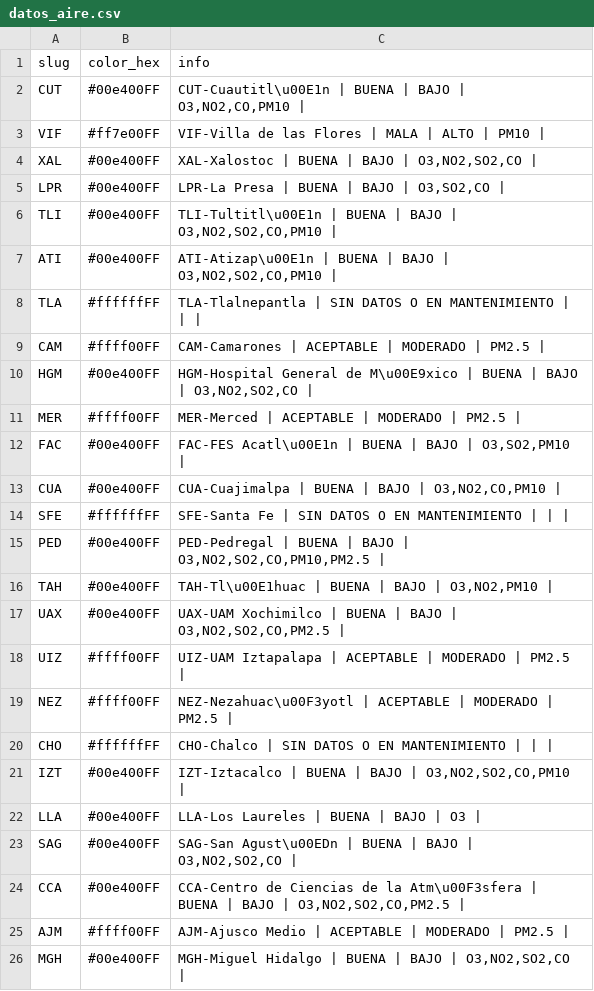
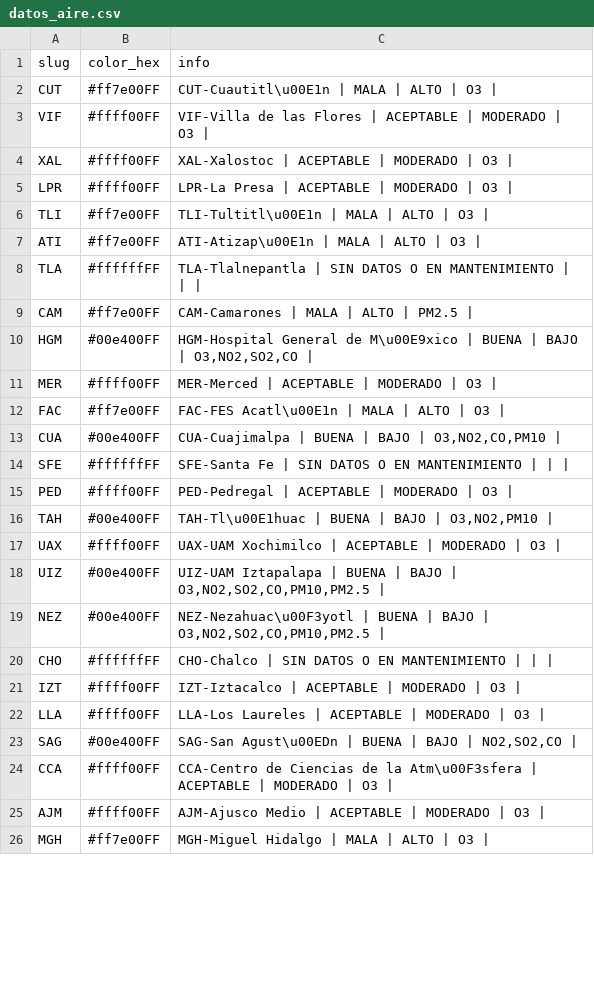
Before and after one commit to josepablo-sur/airecdmx, a CSV file: datos_aire.csv, drawn as a sheet; only a part is shown; the diff covers the shown part only.

```diff
--- a/datos_aire.csv
+++ b/datos_aire.csv
@@ -1,26 +1,26 @@
 slug,color_hex,info
-CUT,#00e400FF,"CUT-Cuautitl\u00E1n | BUENA  | BAJO  | O3,NO2,CO,PM10 |"
-VIF,#ff7e00FF,VIF-Villa de las Flores | MALA  | ALTO  | PM10 |
-XAL,#00e400FF,"XAL-Xalostoc | BUENA  | BAJO  | O3,NO2,SO2,CO |"
-LPR,#00e400FF,"LPR-La Presa | BUENA  | BAJO  | O3,SO2,CO |"
-TLI,#00e400FF,"TLI-Tultitl\u00E1n | BUENA  | BAJO  | O3,NO2,SO2,CO,PM10 |"
-ATI,#00e400FF,"ATI-Atizap\u00E1n | BUENA  | BAJO  | O3,NO2,SO2,CO,PM10 |"
+CUT,#ff7e00FF,CUT-Cuautitl\u00E1n | MALA  | ALTO  | O3 |
+VIF,#ffff00FF,VIF-Villa de las Flores | ACEPTABLE  | MODERADO  | O3 |
+XAL,#ffff00FF,XAL-Xalostoc | ACEPTABLE  | MODERADO  | O3 |
+LPR,#ffff00FF,LPR-La Presa | ACEPTABLE  | MODERADO  | O3 |
+TLI,#ff7e00FF,TLI-Tultitl\u00E1n | MALA  | ALTO  | O3 |
+ATI,#ff7e00FF,ATI-Atizap\u00E1n | MALA  | ALTO  | O3 |
 TLA,#ffffffFF,TLA-Tlalnepantla | SIN DATOS O EN MANTENIMIENTO  |  |  |
-CAM,#ffff00FF,CAM-Camarones | ACEPTABLE  | MODERADO  | PM2.5 |
+CAM,#ff7e00FF,CAM-Camarones | MALA  | ALTO  | PM2.5 |
 HGM,#00e400FF,"HGM-Hospital General de M\u00E9xico | BUENA  | BAJO  | O3,NO2,SO2,CO |"
-MER,#ffff00FF,MER-Merced | ACEPTABLE  | MODERADO  | PM2.5 |
-FAC,#00e400FF,"FAC-FES Acatl\u00E1n | BUENA  | BAJO  | O3,SO2,PM10 |"
+MER,#ffff00FF,MER-Merced | ACEPTABLE  | MODERADO  | O3 |
+FAC,#ff7e00FF,FAC-FES Acatl\u00E1n | MALA  | ALTO  | O3 |
 CUA,#00e400FF,"CUA-Cuajimalpa | BUENA  | BAJO  | O3,NO2,CO,PM10 |"
 SFE,#ffffffFF,SFE-Santa Fe | SIN DATOS O EN MANTENIMIENTO  |  |  |
-PED,#00e400FF,"PED-Pedregal | BUENA  | BAJO  | O3,NO2,SO2,CO,PM10,PM2.5 |"
+PED,#ffff00FF,PED-Pedregal | ACEPTABLE  | MODERADO  | O3 |
 TAH,#00e400FF,"TAH-Tl\u00E1huac | BUENA  | BAJO  | O3,NO2,PM10 |"
-UAX,#00e400FF,"UAX-UAM Xochimilco | BUENA  | BAJO  | O3,NO2,SO2,CO,PM2.5 |"
-UIZ,#ffff00FF,UIZ-UAM Iztapalapa | ACEPTABLE  | MODERADO  | PM2.5 |
-NEZ,#ffff00FF,NEZ-Nezahuac\u00F3yotl | ACEPTABLE  | MODERADO  | PM2.5 |
+UAX,#ffff00FF,UAX-UAM Xochimilco | ACEPTABLE  | MODERADO  | O3 |
+UIZ,#00e400FF,"UIZ-UAM Iztapalapa | BUENA  | BAJO  | O3,NO2,SO2,CO,PM10,PM2.5 |"
+NEZ,#00e400FF,"NEZ-Nezahuac\u00F3yotl | BUENA  | BAJO  | O3,NO2,SO2,CO,PM10,PM2.5 |"
 CHO,#ffffffFF,CHO-Chalco | SIN DATOS O EN MANTENIMIENTO  |  |  |
-IZT,#00e400FF,"IZT-Iztacalco | BUENA  | BAJO  | O3,NO2,SO2,CO,PM10 |"
-LLA,#00e400FF,LLA-Los Laureles | BUENA  | BAJO  | O3 |
-SAG,#00e400FF,"SAG-San Agust\u00EDn | BUENA  | BAJO  | O3,NO2,SO2,CO |"
-CCA,#00e400FF,"CCA-Centro de Ciencias de la Atm\u00F3sfera | BUENA  | BAJO  | O3,NO2,SO2,CO,PM2.5 |"
-AJM,#ffff00FF,AJM-Ajusco Medio | ACEPTABLE  | MODERADO  | PM2.5 |
-MGH,#00e400FF,"MGH-Miguel Hidalgo | BUENA  | BAJO  | O3,NO2,SO2,CO |"
+IZT,#ffff00FF,IZT-Iztacalco | ACEPTABLE  | MODERADO  | O3 |
+LLA,#ffff00FF,LLA-Los Laureles | ACEPTABLE  | MODERADO  | O3 |
+SAG,#00e400FF,"SAG-San Agust\u00EDn | BUENA  | BAJO  | NO2,SO2,CO |"
+CCA,#ffff00FF,CCA-Centro de Ciencias de la Atm\u00F3sfera | ACEPTABLE  | MODERADO  | O3 |
+AJM,#ffff00FF,AJM-Ajusco Medio | ACEPTABLE  | MODERADO  | O3 |
+MGH,#ff7e00FF,MGH-Miguel Hidalgo | MALA  | ALTO  | O3 |
```
Also changed, not shown: 7 edited cells elsewhere in this file.
